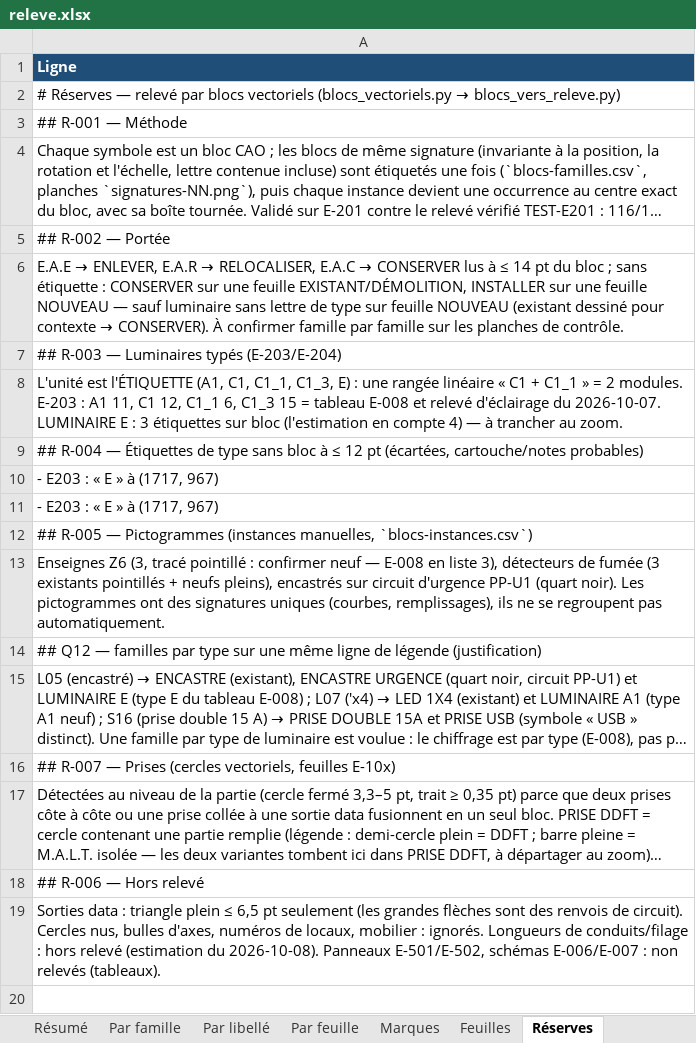
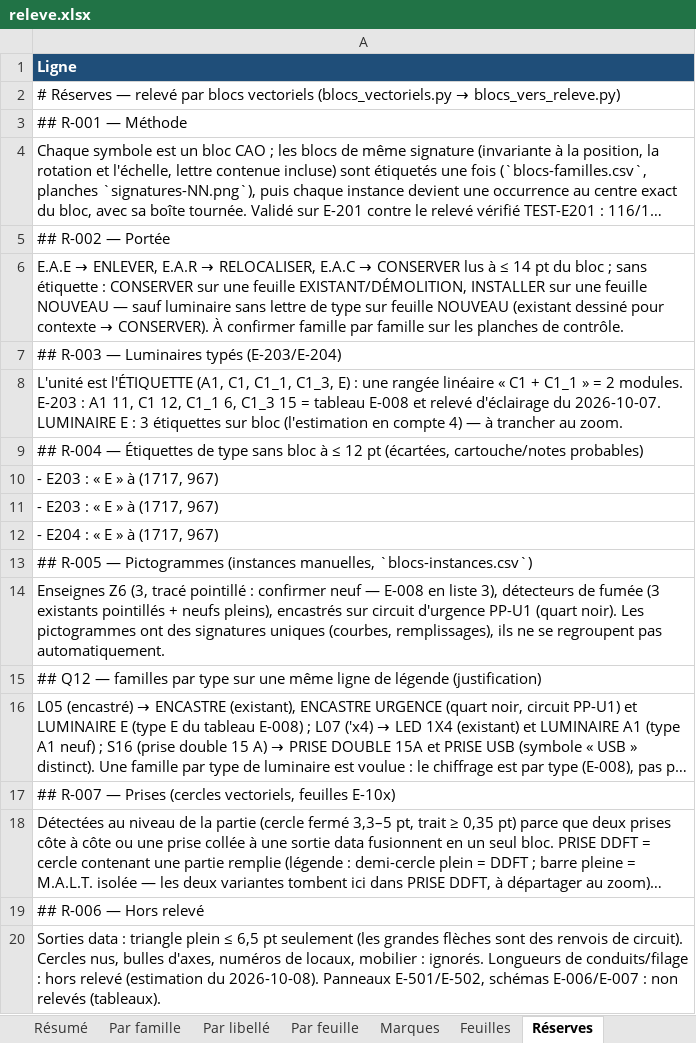
Before and after one commit to fvegiard/dr-estimation-ia, an Excel workbook: dossiers/S-1902/releve.xlsx, sheet Réserves, drawn as a sheet; long unchanged cells end in …; values as stored, in another font and other column widths than the file's, no borders; the diff names each change by its address in the sheet, - before the commit and + after, or states it on an @@ line.

```diff
--- a/dossiers/S-1902/releve.xlsx (sheet Réserves)
+++ b/dossiers/S-1902/releve.xlsx (sheet Réserves)
+row 12: - E204 : « E » à (1717, 967)
```
Also changed, not shown: sheet Marques, sheet Par libellé, sheet Résumé, sheet Par famille, sheet Par feuille, 33 other files.
